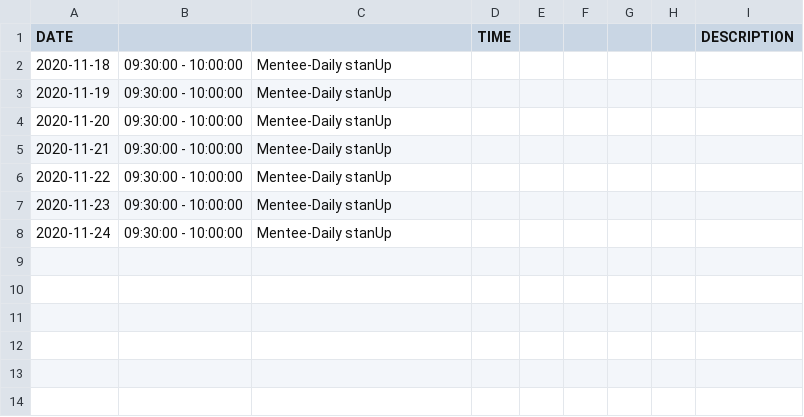
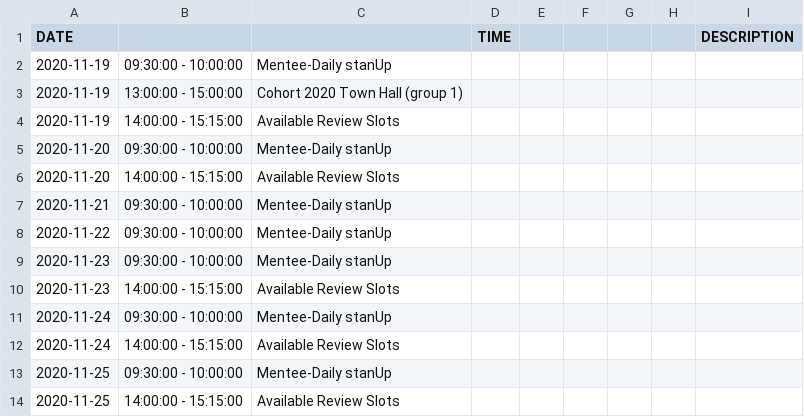
Before and after one commit to mmtembu/clinic-booking-system-group4, a CSV file: student.csv, drawn as a sheet; removed rows and columns are numbered as before the commit, all else as after; the diff names each change by its address in the sheet, - before the commit and + after, or states it on an @@ line.

```diff
--- a/student.csv
+++ b/student.csv
-row 2: 2020-11-18 | 09:30:00 - 10:00:00 | Mentee-Daily stanUp
+row 3: 2020-11-19 | 13:00:00 - 15:00:00 | Cohort 2020 Town Hall (group 1)
+row 4: 2020-11-19 | 14:00:00 - 15:15:00 | Available Review Slots
+row 6: 2020-11-20 | 14:00:00 - 15:15:00 | Available Review Slots
+row 10: 2020-11-23 | 14:00:00 - 15:15:00 | Available Review Slots
+row 12: 2020-11-24 | 14:00:00 - 15:15:00 | Available Review Slots
+row 13: 2020-11-25 | 09:30:00 - 10:00:00 | Mentee-Daily stanUp
+row 14: 2020-11-25 | 14:00:00 - 15:15:00 | Available Review Slots
```
Also changed, not shown: 11 other files.
